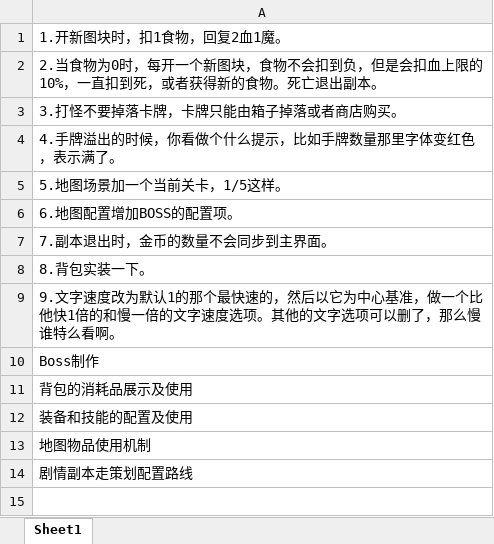
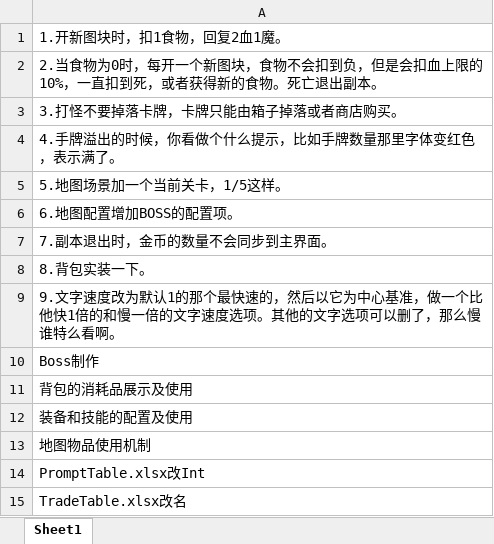
Before and after one commit to 976047167/BIG_HEAD, an Excel workbook: Doc/BugList.xlsx, sheet Sheet1, drawn as a sheet; values as stored, in another font and other column widths than the file's, no borders; the diff names each change by its address in the sheet, - before the commit and + after, or states it on an @@ line.

```diff
--- a/Doc/BugList.xlsx (sheet Sheet1)
+++ b/Doc/BugList.xlsx (sheet Sheet1)
-A14: 剧情副本走策划配置路线
+A14: PromptTable.xlsx改Int
+row 15: TradeTable.xlsx改名
```
Also changed, not shown: 10 other files.
